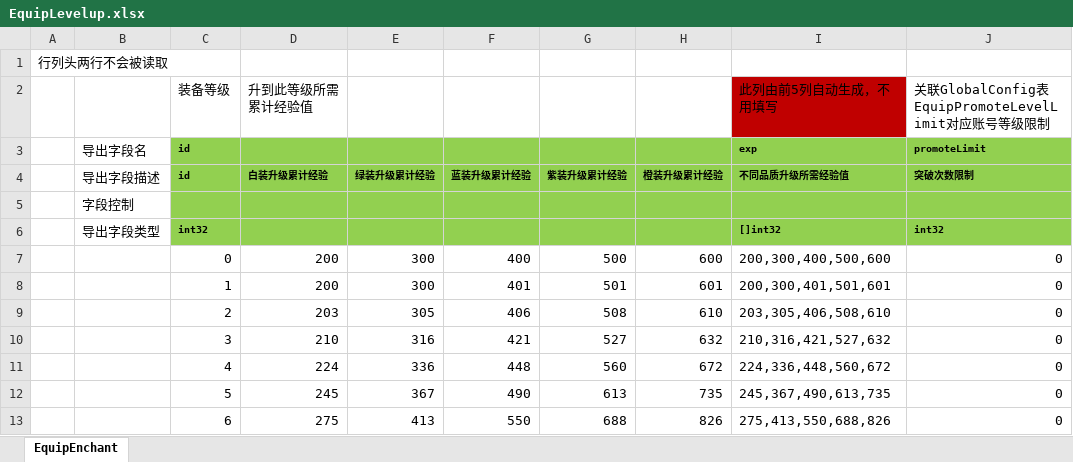
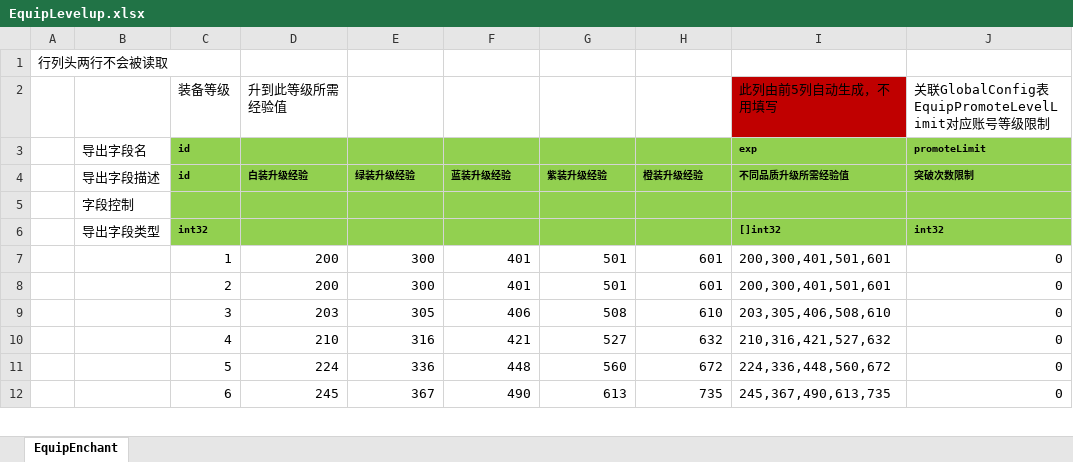
Before and after one commit to east-eden/server, an Excel workbook: config/excel/EquipLevelup.xlsx, sheet EquipEnchant, drawn as a sheet; only a part is shown; values as stored, in another font and other column widths than the file's, no borders; removed rows and columns are numbered as before the commit, all else as after; the diff covers the shown part only; the diff names each change by its address in the sheet, - before the commit and + after, or states it on an @@ line.

```diff
--- a/config/excel/EquipLevelup.xlsx (sheet EquipEnchant)
+++ b/config/excel/EquipLevelup.xlsx (sheet EquipEnchant)
-D2 (白装升级经验): 升到此等级所需累计经验值
+D2 (白装升级经验): 升到此等级所需经验值
-D4: 白装升级累计经验
+D4: 白装升级经验
-E4: 绿装升级累计经验
+E4: 绿装升级经验
-F4: 蓝装升级累计经验
+F4: 蓝装升级经验
-G4: 紫装升级累计经验
+G4: 紫装升级经验
-H4: 橙装升级累计经验
+H4: 橙装升级经验
-row 7:  |  | 0 | 200 | 300 | 400 | 500 | 600 | 200,300,400,500,600 | 0
-D8 (白装升级经验): 203
+D8 (白装升级经验): 200
-E8 (绿装升级经验): 305
+E8 (绿装升级经验): 300
-F8 (蓝装升级经验): 406
+F8 (蓝装升级经验): 401
-G8 (紫装升级经验): 508
+G8 (紫装升级经验): 501
-H8 (橙装升级经验): 610
+H8 (橙装升级经验): 601
-I8 (不同品质升级所需经验值): 203,305,406,508,610
+I8 (不同品质升级所需经验值): 200,300,401,501,601
-D9 (白装升级经验): 210
+D9 (白装升级经验): 203
-E9 (绿装升级经验): 316
+E9 (绿装升级经验): 305
-F9 (蓝装升级经验): 421
+F9 (蓝装升级经验): 406
-G9 (紫装升级经验): 527
+G9 (紫装升级经验): 508
-H9 (橙装升级经验): 632
+H9 (橙装升级经验): 610
-I9 (不同品质升级所需经验值): 210,316,421,527,632
+I9 (不同品质升级所需经验值): 203,305,406,508,610
-D10 (白装升级经验): 224
+D10 (白装升级经验): 210
-E10 (绿装升级经验): 336
+E10 (绿装升级经验): 316
-F10 (蓝装升级经验): 448
+F10 (蓝装升级经验): 421
-G10 (紫装升级经验): 560
+G10 (紫装升级经验): 527
-H10 (橙装升级经验): 672
+H10 (橙装升级经验): 632
-I10 (不同品质升级所需经验值): 224,336,448,560,672
+I10 (不同品质升级所需经验值): 210,316,421,527,632
-D11 (白装升级经验): 245
+D11 (白装升级经验): 224
-E11 (绿装升级经验): 367
+E11 (绿装升级经验): 336
-F11 (蓝装升级经验): 490
+F11 (蓝装升级经验): 448
-G11 (紫装升级经验): 613
+G11 (紫装升级经验): 560
-H11 (橙装升级经验): 735
+H11 (橙装升级经验): 672
-I11 (不同品质升级所需经验值): 245,367,490,613,735
+I11 (不同品质升级所需经验值): 224,336,448,560,672
-D12 (白装升级经验): 275
+D12 (白装升级经验): 245
-E12 (绿装升级经验): 413
+E12 (绿装升级经验): 367
-F12 (蓝装升级经验): 550
+F12 (蓝装升级经验): 490
-G12 (紫装升级经验): 688
+G12 (紫装升级经验): 613
-H12 (橙装升级经验): 826
+H12 (橙装升级经验): 735
-I12 (不同品质升级所需经验值): 275,413,550,688,826
+I12 (不同品质升级所需经验值): 245,367,490,613,735
```
Also changed, not shown: 564 edited cells elsewhere in this sheet, formulas that keep their value, config/excel/GlobalConfig.xlsx, config/excel/HeroEnchant.xlsx, 8 other files.
